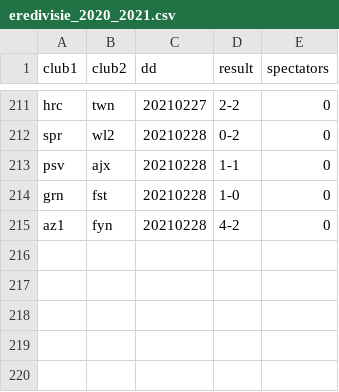
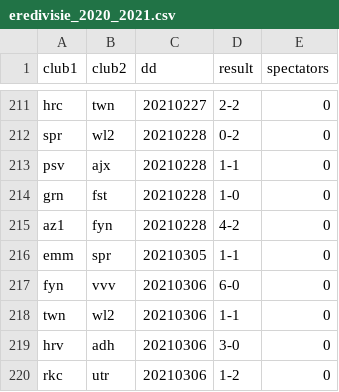
Before and after one commit to epsig/shob, a CSV file: data/sport/eredivisie/eredivisie_2020_2021.csv, drawn as a sheet; only a part is shown, gaps mark what is left out.

Commit message:
#32 update eredivisie

```diff
--- a/data/sport/eredivisie/eredivisie_2020_2021.csv
+++ b/data/sport/eredivisie/eredivisie_2020_2021.csv
@@ -215 +215,6 @@ grn,fst,20210228,1-0,0
 az1,fyn,20210228,4-2,0
+emm,spr,20210305,1-1,0
+fyn,vvv,20210306,6-0,0
+twn,wl2,20210306,1-1,0
+hrv,adh,20210306,3-0,0
+rkc,utr,20210306,1-2,0
```
Also changed, not shown: 6 other files.
